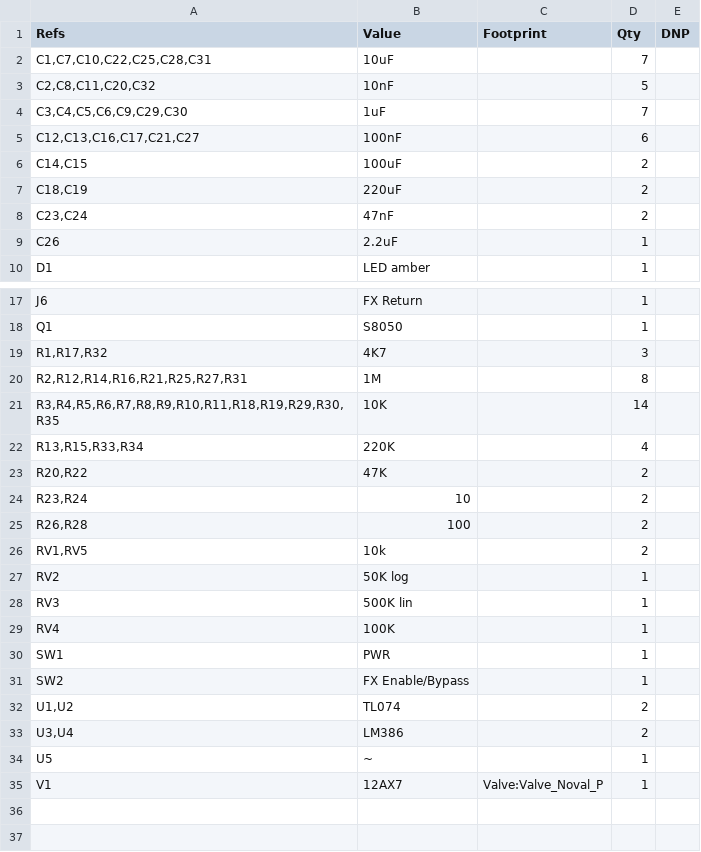
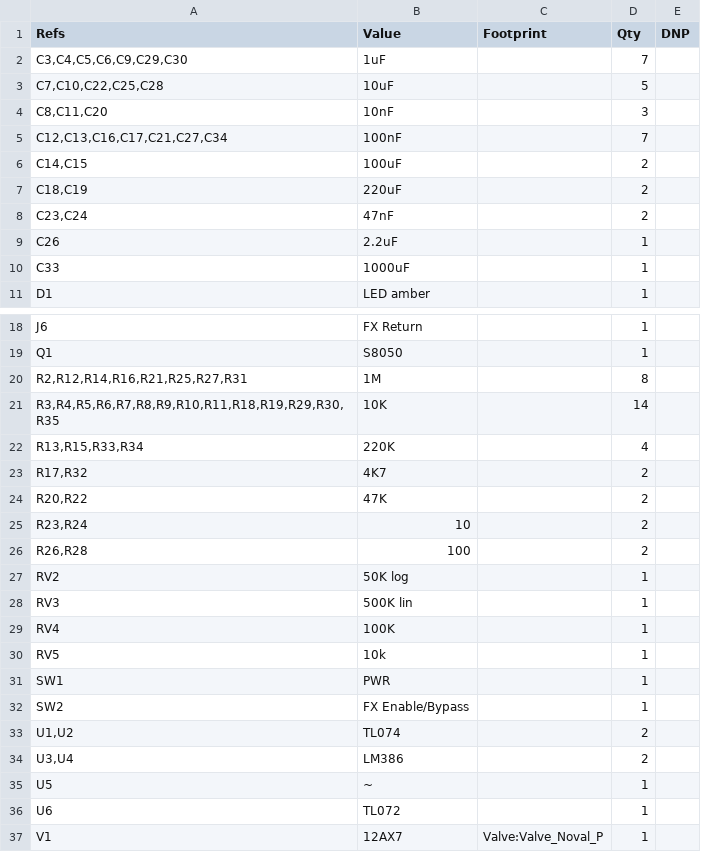
Before and after one commit to majabojarska/bumble-tuby, a CSV file: static/amp_bom.csv, drawn as a sheet; only a part is shown, gaps mark what is left out.

```diff
--- a/static/amp_bom.csv
+++ b/static/amp_bom.csv
@@ -1,6 +1,6 @@
 "Refs","Value","Footprint","Qty","DNP"
-"C1,C7,C10,C22,C25,C28,C31","10uF","","7",""
-"C2,C8,C11,C20,C32","10nF","","5",""
 "C3,C4,C5,C6,C9,C29,C30","1uF","","7",""
-"C12,C13,C16,C17,C21,C27","100nF","","6",""
+"C7,C10,C22,C25,C28","10uF","","5",""
+"C8,C11,C20","10nF","","3",""
+"C12,C13,C16,C17,C21,C27,C34","100nF","","7",""
 "C14,C15","100uF","","2",""
@@ -9,2 +9,3 @@
 "C26","2.2uF","","1",""
+"C33","1000uF","","1",""
 "D1","LED amber","","1",""
@@ -18,3 +19,2 @@
 "Q1","S8050","","1",""
-"R1,R17,R32","4K7","","3",""
 "R2,R12,R14,R16,R21,R25,R27,R31","1M","","8",""
@@ -22,2 +22,3 @@
 "R13,R15,R33,R34","220K","","4",""
+"R17,R32","4K7","","2",""
 "R20,R22","47K","","2",""
@@ -25,3 +26,2 @@
 "R26,R28","100","","2",""
-"RV1,RV5","10k","","2",""
 "RV2","50K log","","1",""
@@ -29,2 +29,3 @@
 "RV4","100K","","1",""
+"RV5","10k","","1",""
 "SW1","PWR","","1",""
@@ -34,2 +35,3 @@
 "U5","~","","1",""
+"U6","TL072","","1",""
 "V1","12AX7","Valve:Valve_Noval_P","1",""
```
Also changed, not shown: 4 other files.
